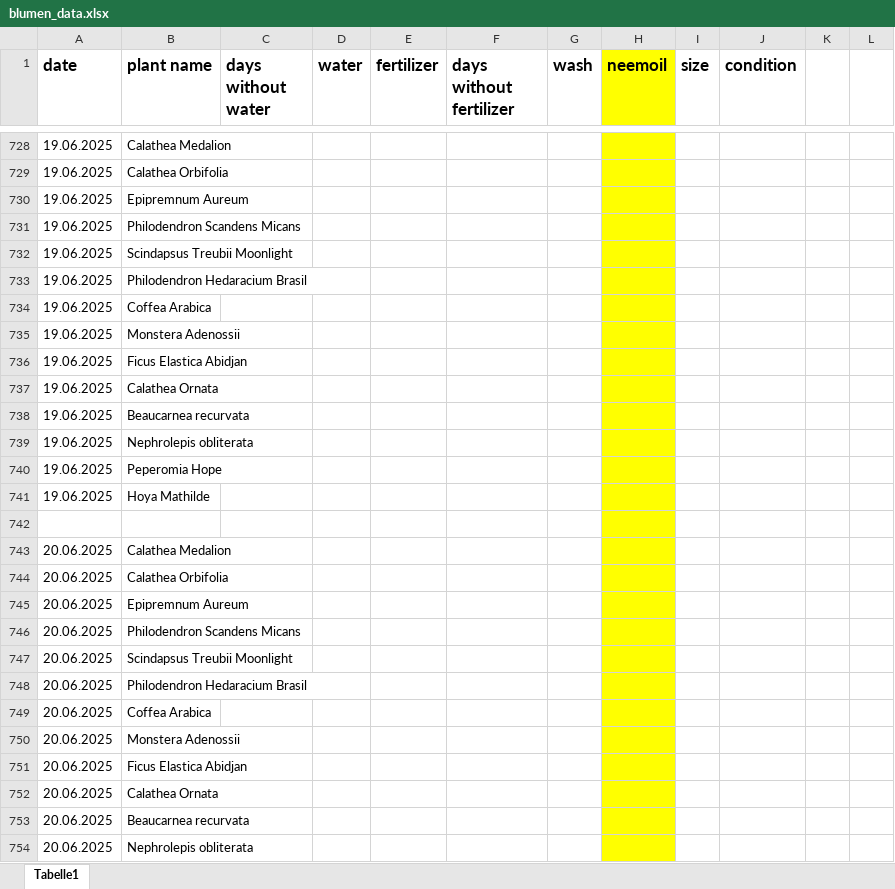
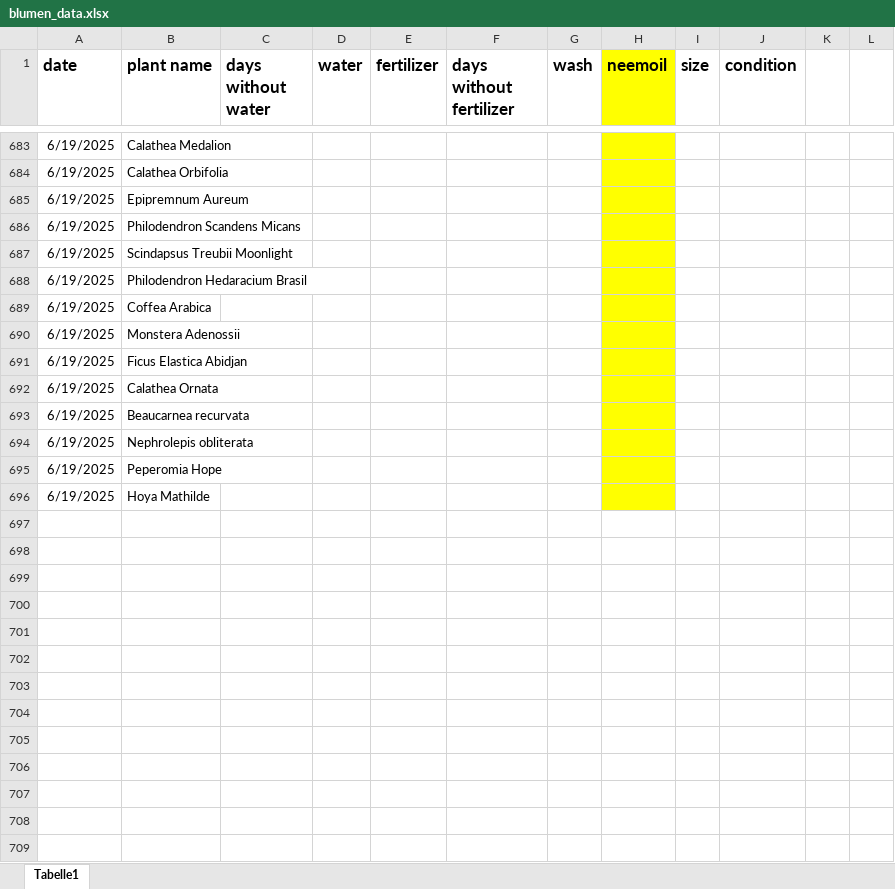
Before and after one commit to Iakithega/blumn, an Excel workbook: data/blumen_data.xlsx, sheet Tabelle1, drawn as a sheet; only a part is shown, gaps mark what is left out; values as stored, in another font and other column widths than the file's, no borders; removed rows and columns are numbered as before the commit, all else as after; the diff covers the shown part only; the diff names each change by its address in the sheet, - before the commit and + after, or states it on an @@ line.

```diff
--- a/data/blumen_data.xlsx (sheet Tabelle1)
+++ b/data/blumen_data.xlsx (sheet Tabelle1)
-A683:A696 (date): 19.06.2025
+A683:A696 (date): 6/19/2025
-row 742: (empty)
-row 743: 20.06.2025 | Calathea Medalion
-row 744: 20.06.2025 | Calathea Orbifolia
-row 745: 20.06.2025 | Epipremnum Aureum
-row 746: 20.06.2025 | Philodendron Scandens Micans
-row 747: 20.06.2025 | Scindapsus Treubii Moonlight
-row 748: 20.06.2025 | Philodendron Hedaracium Brasil
-row 749: 20.06.2025 | Coffea Arabica
-row 750: 20.06.2025 | Monstera Adenossii
-row 751: 20.06.2025 | Ficus Elastica Abidjan
-row 752: 20.06.2025 | Calathea Ornata
-row 753: 20.06.2025 | Beaucarnea recurvata
-row 754: 20.06.2025 | Nephrolepis obliterata
```
Also changed, not shown: 1 added row, 78 removed rows, 18 edited cells and cell formats elsewhere in this sheet.
